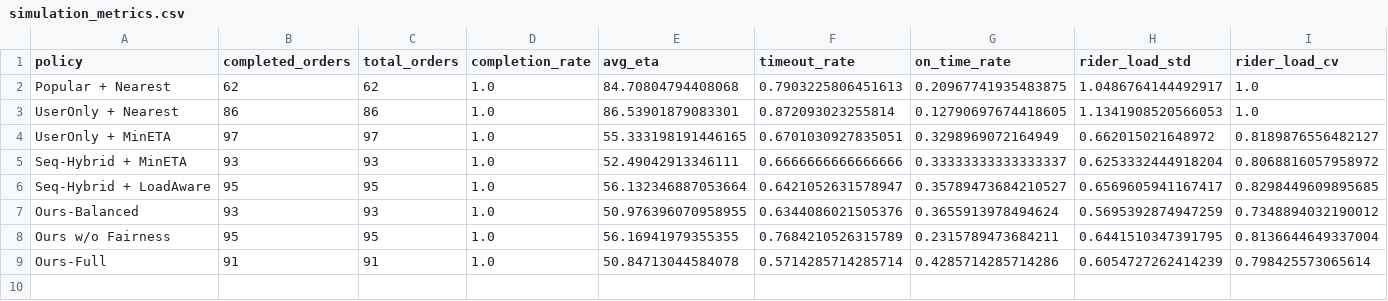
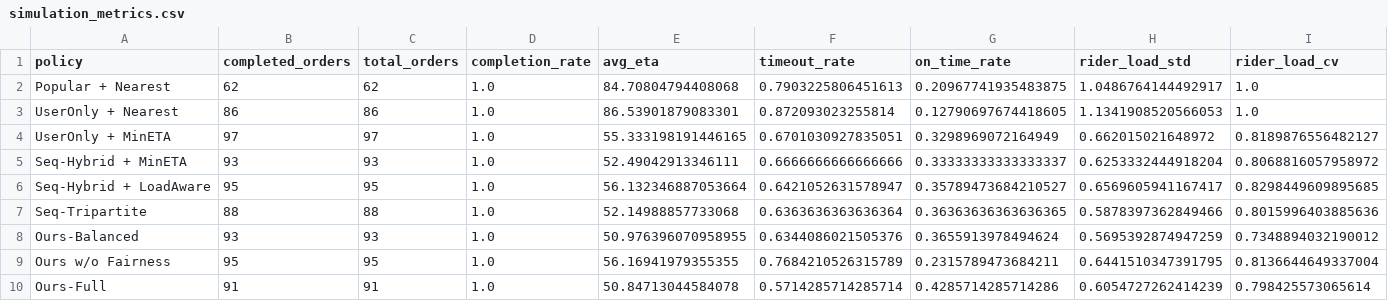
Before and after one commit to HSZGB/FoodFlow, a CSV file: outputs/results/simulation_metrics.csv, drawn as a sheet; only a part is shown; rows hold the shown columns only; the diff names each change by its address in the sheet, - before the commit and + after, or states it on an @@ line.

```diff
--- a/outputs/results/simulation_metrics.csv
+++ b/outputs/results/simulation_metrics.csv
+row 7: Seq-Tripartite | 88 | 88 | 1.0 | 52.14988857733068 | 0.6363636363636364 | 0.36363636363636365 | 0.5878397362849466 | 0.8015996403885636
```
Also changed, not shown: outputs/results/offline_metrics.csv, 20 other files.
